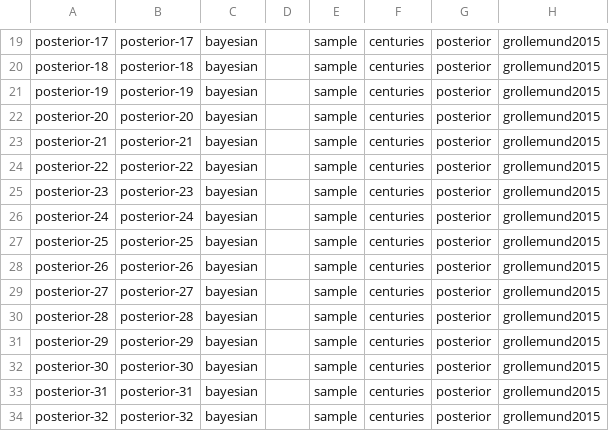
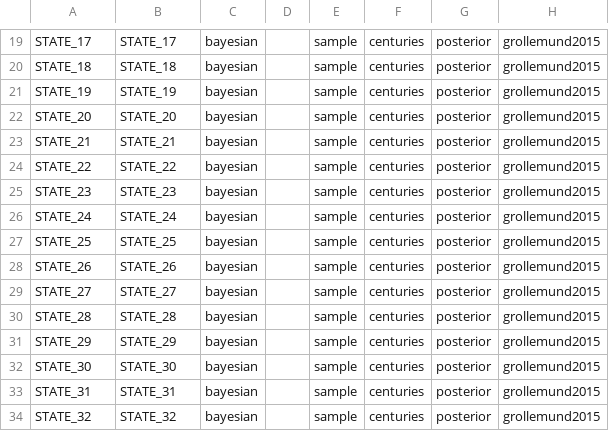
Before and after one commit to phlorest/grollemund_et_al2015, a CSV file: cldf/trees.csv, drawn as a sheet; only a part is shown, gaps mark what is left out; the diff covers the shown part only; the diff names each change by its address in the sheet, - before the commit and + after, or states it on an @@ line.

```diff
--- a/cldf/trees.csv
+++ b/cldf/trees.csv
-A19: posterior-17
+A19: STATE_17
-B19: posterior-17
+B19: STATE_17
-A20: posterior-18
+A20: STATE_18
-B20: posterior-18
+B20: STATE_18
-A21: posterior-19
+A21: STATE_19
-B21: posterior-19
+B21: STATE_19
-A22: posterior-20
+A22: STATE_20
-B22: posterior-20
+B22: STATE_20
-A23: posterior-21
+A23: STATE_21
-B23: posterior-21
+B23: STATE_21
-A24: posterior-22
+A24: STATE_22
-B24: posterior-22
+B24: STATE_22
-A25: posterior-23
+A25: STATE_23
-B25: posterior-23
+B25: STATE_23
-A26: posterior-24
+A26: STATE_24
-B26: posterior-24
+B26: STATE_24
-A27: posterior-25
+A27: STATE_25
-B27: posterior-25
+B27: STATE_25
-A28: posterior-26
+A28: STATE_26
-B28: posterior-26
+B28: STATE_26
-A29: posterior-27
+A29: STATE_27
-B29: posterior-27
+B29: STATE_27
-A30: posterior-28
+A30: STATE_28
-B30: posterior-28
+B30: STATE_28
-A31: posterior-29
+A31: STATE_29
-B31: posterior-29
+B31: STATE_29
-A32: posterior-30
+A32: STATE_30
-B32: posterior-30
+B32: STATE_30
-A33: posterior-31
+A33: STATE_31
-B33: posterior-31
+B33: STATE_31
-A34: posterior-32
+A34: STATE_32
-B34: posterior-32
+B34: STATE_32
```
Also changed, not shown: 168 edited cells elsewhere in this file, cldf/languages.csv, 6 other files.
